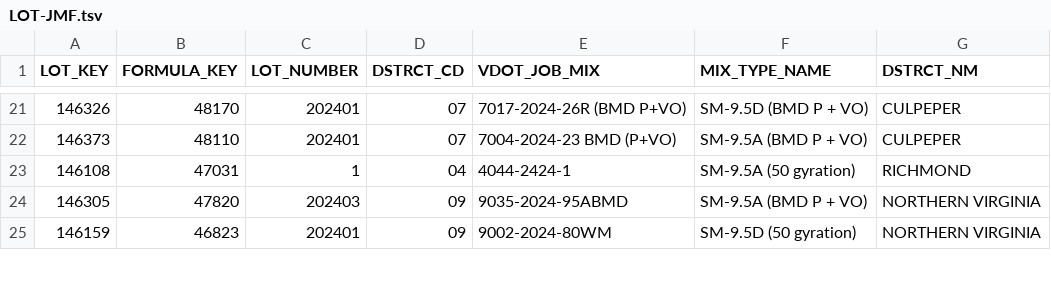
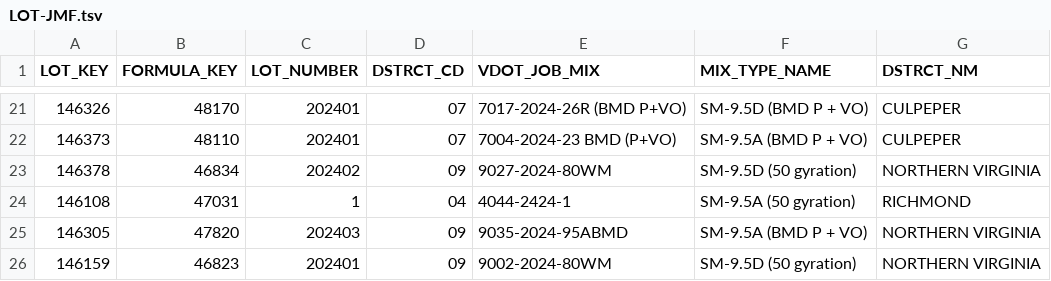
Before and after one commit to bcs9z/VDOTPowerBIData, a TSV file: LOT-JMF.tsv, drawn as a sheet; only a part is shown, gaps mark what is left out.

```diff
--- a/LOT-JMF.tsv
+++ b/LOT-JMF.tsv
@@ -22,2 +22,3 @@ LOT_KEY	FORMULA_KEY	LOT_NUMBER	DSTRCT_CD	VDOT_JOB_MIX	MIX_TYPE_NAME	DSTRCT_NM
 146373	48110	202401	07	7004-2024-23 BMD (P+VO)	SM-9.5A (BMD P + VO)	CULPEPER
+146378	46834	202402	09	9027-2024-80WM	SM-9.5D (50 gyration)	NORTHERN VIRGINIA
 146108	47031	1	04	4044-2424-1	SM-9.5A (50 gyration)	RICHMOND
```
Also changed, not shown: 1 other file.
